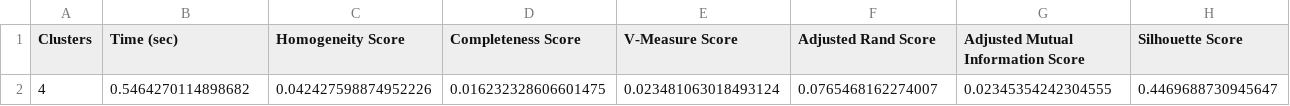
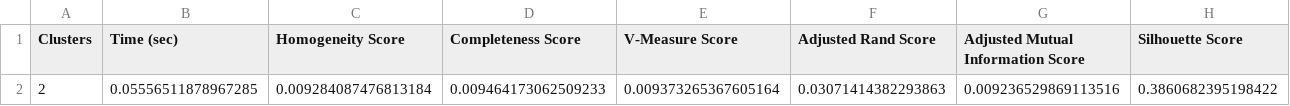
Before and after one commit to ManaviShukla/ml_assignment3, a CSV file: kmeans_pca_d2.csv (was kmeans_ica_d1.csv), drawn as a sheet; only a part is shown; removed rows and columns are numbered as before the commit, all else as after; rows hold the shown columns only; the diff names each change by its address in the sheet, - before the commit and + after, or states it on an @@ line.

```diff
--- a/kmeans_ica_d1.csv
+++ b/kmeans_pca_d2.csv
-row 2: 4 | 0.5464270114898682 | 0.042427598874952226 | 0.016232328606601475 | 0.023481063018493124 | 0.0765468162274007 | 0.02345354242304555 | 0.4469688730945647
+row 2: 2 | 0.05556511878967285 | 0.009284087476813184 | 0.009464173062509233 | 0.009373265367605164 | 0.03071414382293863 | 0.009236529869113516 | 0.3860682395198422
```
Also changed, not shown: kmeans_pca_d1.csv, kmeans_rp_d1.csv, 10 other files.
